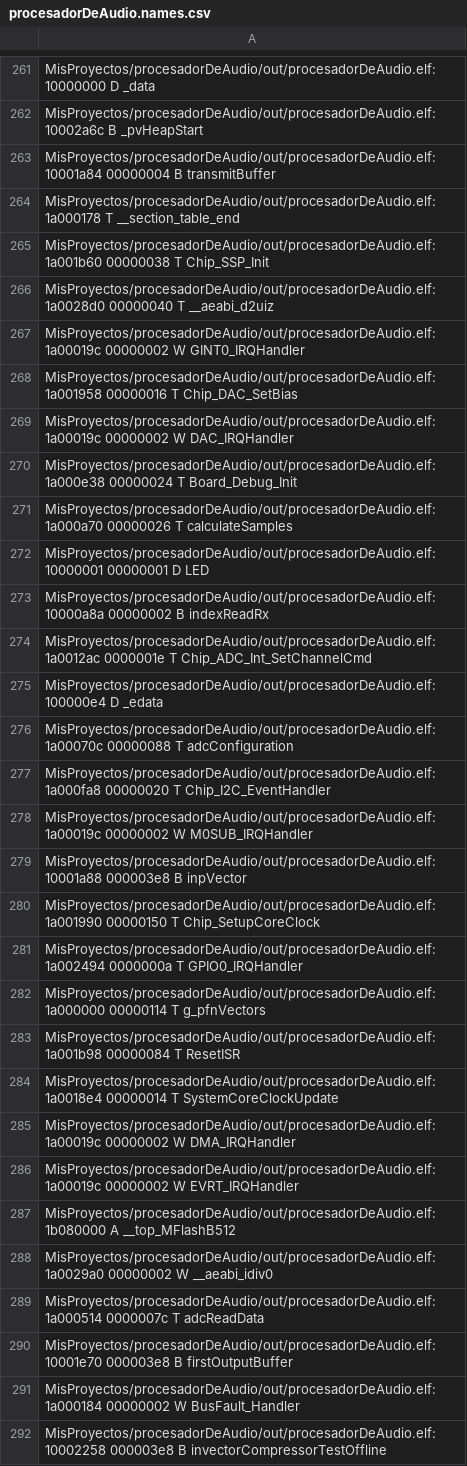
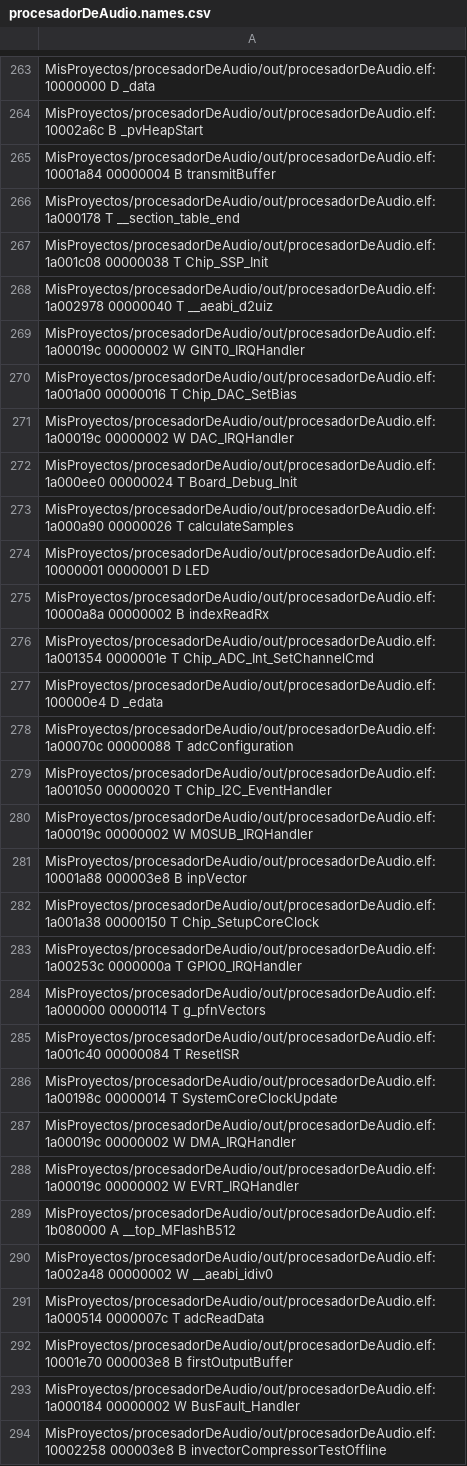
Before and after one commit to gastonvallasciani/procesadorDeAudio, a CSV file: out/procesadorDeAudio.names.csv, drawn as a sheet; only a part is shown, gaps mark what is left out; the diff covers the shown part only.

```diff
--- a/out/procesadorDeAudio.names.csv
+++ b/out/procesadorDeAudio.names.csv
@@ -264,22 +266,22 @@ MisProyectos/procesadorDeAudio/out/procesadorDeAudio.elf:10001a84 00000004 B tra
 MisProyectos/procesadorDeAudio/out/procesadorDeAudio.elf:1a000178 T __section_table_end
-MisProyectos/procesadorDeAudio/out/procesadorDeAudio.elf:1a001b60 00000038 T Chip_SSP_Init
-MisProyectos/procesadorDeAudio/out/procesadorDeAudio.elf:1a0028d0 00000040 T __aeabi_d2uiz
+MisProyectos/procesadorDeAudio/out/procesadorDeAudio.elf:1a001c08 00000038 T Chip_SSP_Init
+MisProyectos/procesadorDeAudio/out/procesadorDeAudio.elf:1a002978 00000040 T __aeabi_d2uiz
 MisProyectos/procesadorDeAudio/out/procesadorDeAudio.elf:1a00019c 00000002 W GINT0_IRQHandler
-MisProyectos/procesadorDeAudio/out/procesadorDeAudio.elf:1a001958 00000016 T Chip_DAC_SetBias
+MisProyectos/procesadorDeAudio/out/procesadorDeAudio.elf:1a001a00 00000016 T Chip_DAC_SetBias
 MisProyectos/procesadorDeAudio/out/procesadorDeAudio.elf:1a00019c 00000002 W DAC_IRQHandler
-MisProyectos/procesadorDeAudio/out/procesadorDeAudio.elf:1a000e38 00000024 T Board_Debug_Init
-MisProyectos/procesadorDeAudio/out/procesadorDeAudio.elf:1a000a70 00000026 T calculateSamples
+MisProyectos/procesadorDeAudio/out/procesadorDeAudio.elf:1a000ee0 00000024 T Board_Debug_Init
+MisProyectos/procesadorDeAudio/out/procesadorDeAudio.elf:1a000a90 00000026 T calculateSamples
 MisProyectos/procesadorDeAudio/out/procesadorDeAudio.elf:10000001 00000001 D LED
 MisProyectos/procesadorDeAudio/out/procesadorDeAudio.elf:10000a8a 00000002 B indexReadRx
-MisProyectos/procesadorDeAudio/out/procesadorDeAudio.elf:1a0012ac 0000001e T Chip_ADC_Int_SetChannelCmd
+MisProyectos/procesadorDeAudio/out/procesadorDeAudio.elf:1a001354 0000001e T Chip_ADC_Int_SetChannelCmd
 MisProyectos/procesadorDeAudio/out/procesadorDeAudio.elf:100000e4 D _edata
 MisProyectos/procesadorDeAudio/out/procesadorDeAudio.elf:1a00070c 00000088 T adcConfiguration
-MisProyectos/procesadorDeAudio/out/procesadorDeAudio.elf:1a000fa8 00000020 T Chip_I2C_EventHandler
+MisProyectos/procesadorDeAudio/out/procesadorDeAudio.elf:1a001050 00000020 T Chip_I2C_EventHandler
 MisProyectos/procesadorDeAudio/out/procesadorDeAudio.elf:1a00019c 00000002 W M0SUB_IRQHandler
 MisProyectos/procesadorDeAudio/out/procesadorDeAudio.elf:10001a88 000003e8 B inpVector
-MisProyectos/procesadorDeAudio/out/procesadorDeAudio.elf:1a001990 00000150 T Chip_SetupCoreClock
-MisProyectos/procesadorDeAudio/out/procesadorDeAudio.elf:1a002494 0000000a T GPIO0_IRQHandler
+MisProyectos/procesadorDeAudio/out/procesadorDeAudio.elf:1a001a38 00000150 T Chip_SetupCoreClock
+MisProyectos/procesadorDeAudio/out/procesadorDeAudio.elf:1a00253c 0000000a T GPIO0_IRQHandler
 MisProyectos/procesadorDeAudio/out/procesadorDeAudio.elf:1a000000 00000114 T g_pfnVectors
-MisProyectos/procesadorDeAudio/out/procesadorDeAudio.elf:1a001b98 00000084 T ResetISR
-MisProyectos/procesadorDeAudio/out/procesadorDeAudio.elf:1a0018e4 00000014 T SystemCoreClockUpdate
+MisProyectos/procesadorDeAudio/out/procesadorDeAudio.elf:1a001c40 00000084 T ResetISR
+MisProyectos/procesadorDeAudio/out/procesadorDeAudio.elf:1a00198c 00000014 T SystemCoreClockUpdate
 MisProyectos/procesadorDeAudio/out/procesadorDeAudio.elf:1a00019c 00000002 W DMA_IRQHandler
@@ -287,3 +289,3 @@ MisProyectos/procesadorDeAudio/out/procesadorDeAudio.elf:1a00019c 00000002 W EVR
 MisProyectos/procesadorDeAudio/out/procesadorDeAudio.elf:1b080000 A __top_MFlashB512
-MisProyectos/procesadorDeAudio/out/procesadorDeAudio.elf:1a0029a0 00000002 W __aeabi_idiv0
+MisProyectos/procesadorDeAudio/out/procesadorDeAudio.elf:1a002a48 00000002 W __aeabi_idiv0
 MisProyectos/procesadorDeAudio/out/procesadorDeAudio.elf:1a000514 0000007c T adcReadData
```
Also changed, not shown: 2 added rows and 152 edited cells elsewhere in this file, 8 other files.
